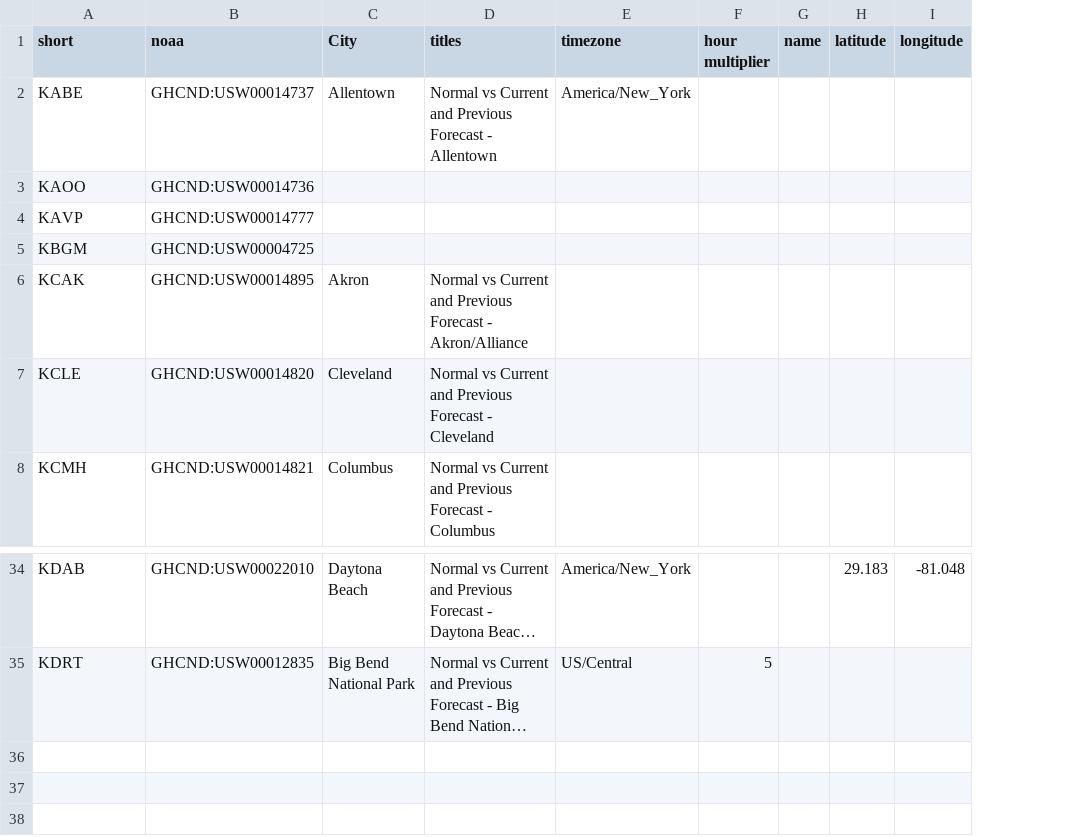
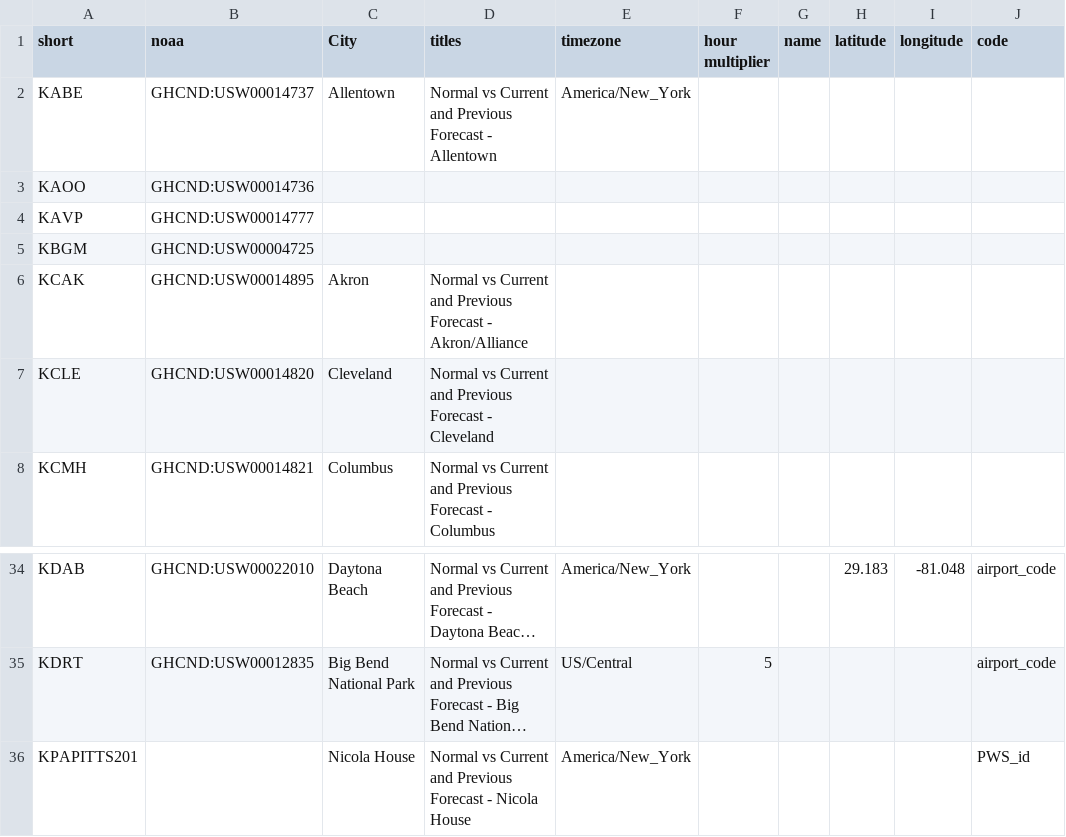
Before and after one commit to jpn5089/Wx_Charts, a CSV file: Data/StationNames.csv, drawn as a sheet; only a part is shown, gaps mark what is left out; long unchanged cells end in …; the diff names each change by its address in the sheet, - before the commit and + after, or states it on an @@ line.

Commit message:
tz

```diff
--- a/Data/StationNames.csv
+++ b/Data/StationNames.csv
+column J (code), rows 34-35: airport_code | airport_code
+row 36: KPAPITTS201 |  | Nicola House | Normal vs Current and Previous Forecast - Nicola House | America/New_York |  |  |  |  | PWS_id
```
